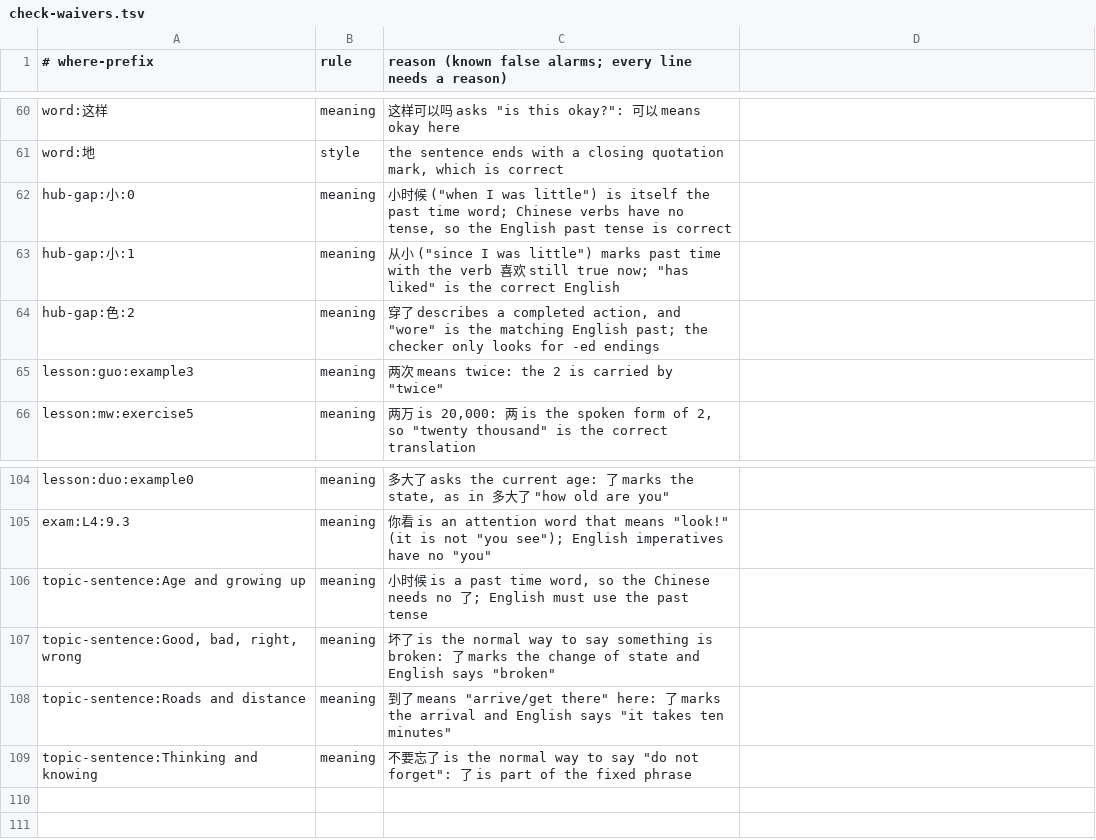
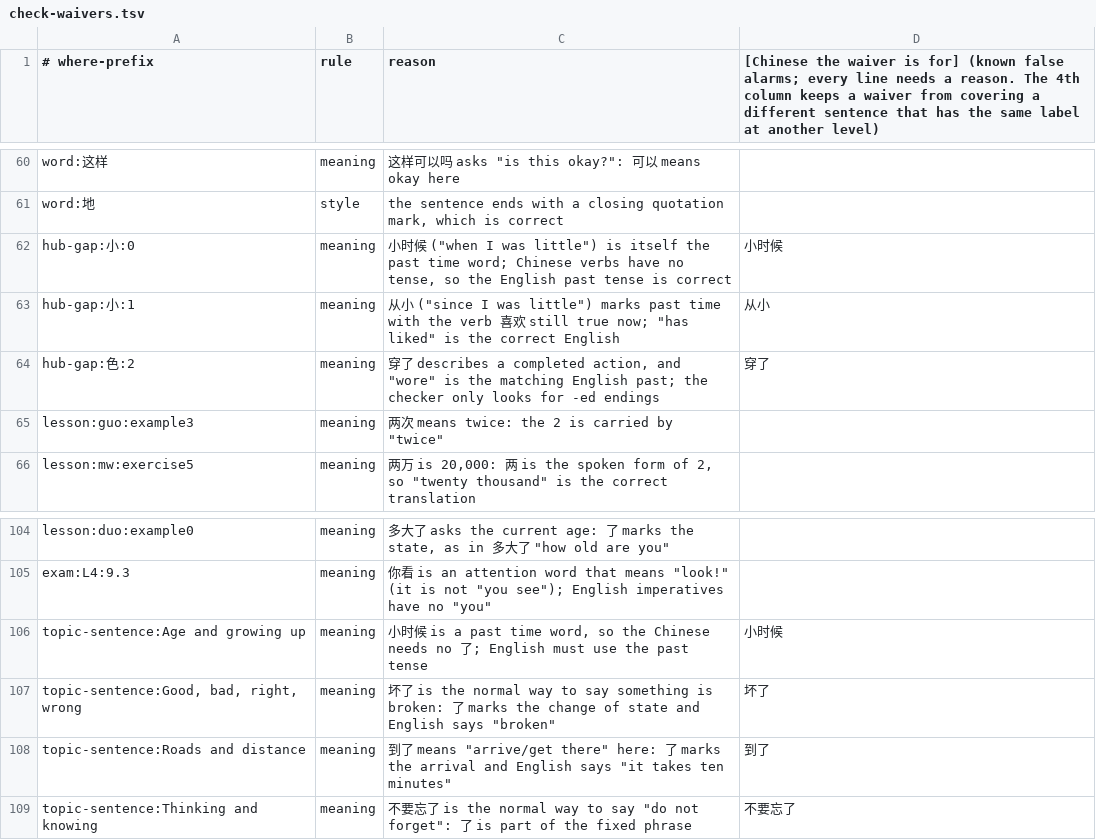
Before and after one commit to alvinyu20/hsk-path, a TSV file: content/check-waivers.tsv, drawn as a sheet; only a part is shown, gaps mark what is left out; the diff names each change by its address in the sheet, - before the commit and + after, or states it on an @@ line.

```diff
--- a/content/check-waivers.tsv
+++ b/content/check-waivers.tsv
-C1: reason (known false alarms; every line needs a reason)
+C1: reason
-D1: (empty)
+D1: [Chinese the waiver is for] (known false alarms; every line needs a reason. The 4th column keeps a waiver from covering a different sentence that has the same label at another level)
-D62: (empty)
+D62: 小时候
-D63: (empty)
+D63: 从小
-D64: (empty)
+D64: 穿了
-D106: (empty)
+D106: 小时候
-D107: (empty)
+D107: 坏了
-D108: (empty)
+D108: 到了
-D109: (empty)
+D109: 不要忘了
```
Also changed, not shown: review/HSK1-sentences.csv, 9 other files.
